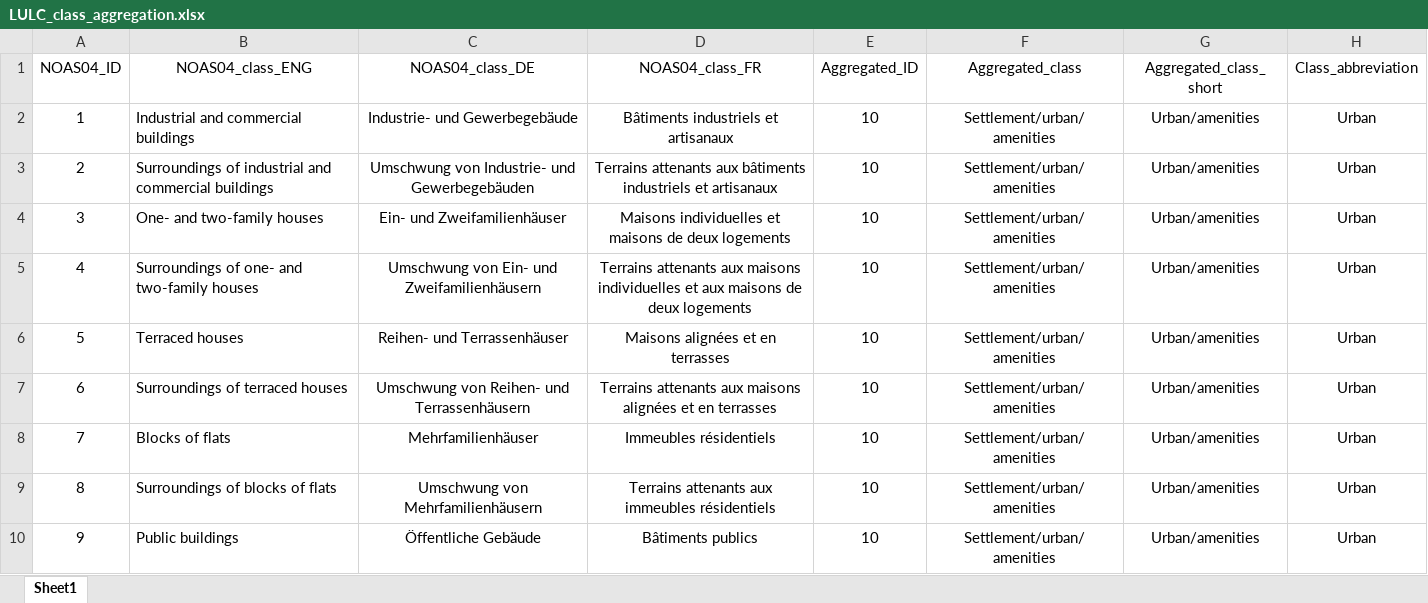
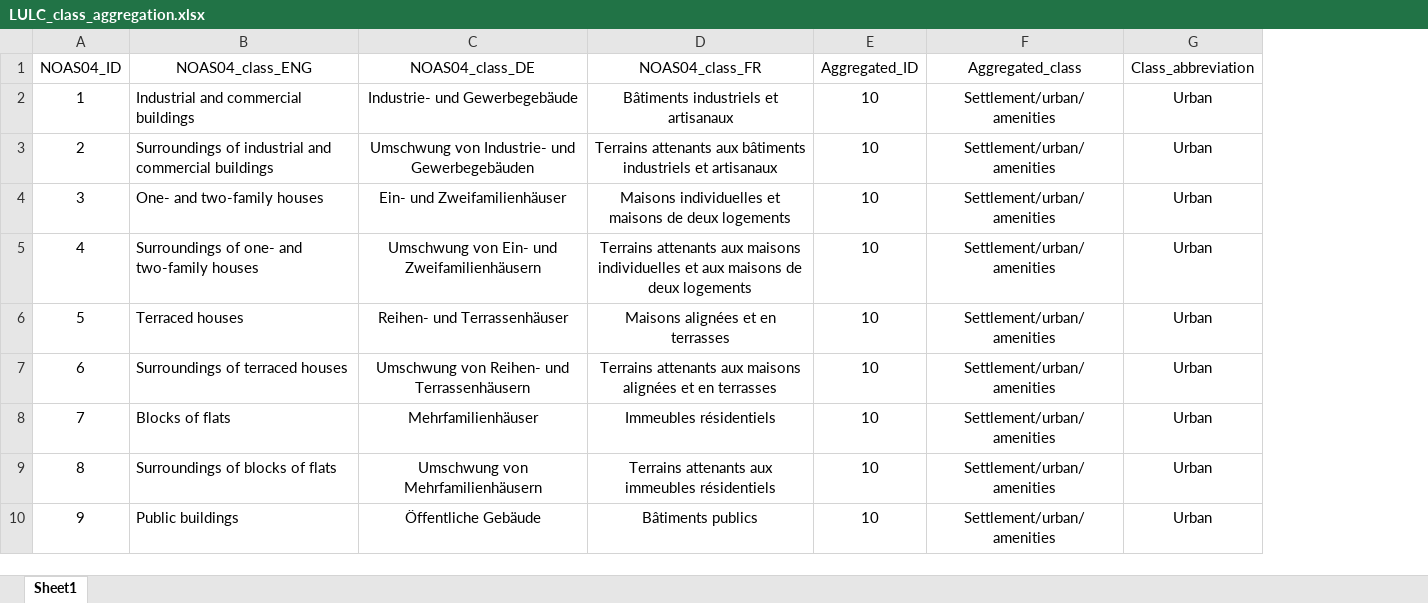
Before and after one commit to blenback/LULCC-CH, an Excel workbook: Tools/LULC_class_aggregation.xlsx, sheet Sheet1, drawn as a sheet; only a part is shown; values as stored, in another font and other column widths than the file's, no borders; the diff names each change by its address in the sheet, - before the commit and + after, or states it on an @@ line.

```diff
--- a/Tools/LULC_class_aggregation.xlsx (sheet Sheet1)
+++ b/Tools/LULC_class_aggregation.xlsx (sheet Sheet1)
-column G (Aggregated_class_short), rows 2-10: all Urban/amenities
```
Also changed, not shown: 15 other files.
